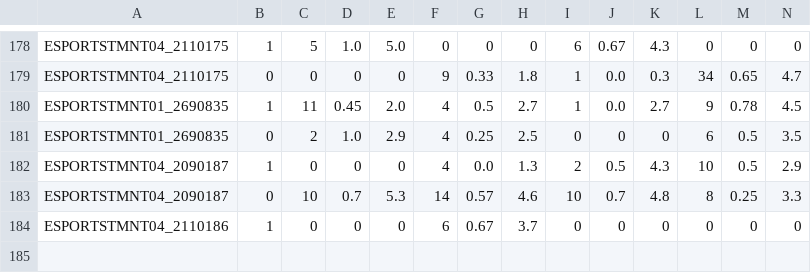
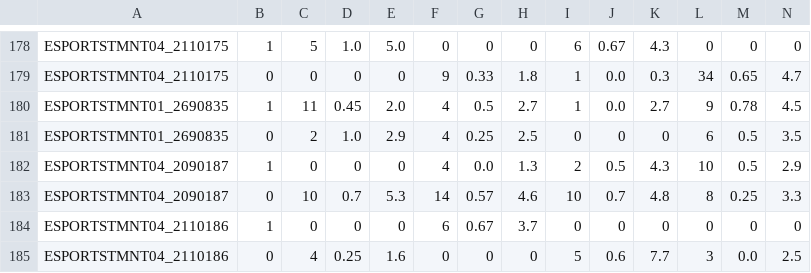
Before and after one commit to lincolncosta/moba.aid.prediction, a CSV file: data/secondary-prediction/secondary_prediction_players_statistics.csv, drawn as a sheet; only a part is shown, gaps mark what is left out; rows hold the shown columns only; the diff names each change by its address in the sheet, - before the commit and + after, or states it on an @@ line.

Commit message:
feat: processamento do dataset para predicao de eventos secundarios e atualizacao dos nicknames nao encontrados

```diff
--- a/data/secondary-prediction/secondary_prediction_players_statistics.csv
+++ b/data/secondary-prediction/secondary_prediction_players_statistics.csv
+row 185: ESPORTSTMNT04_2110186 | 0 | 4 | 0.25 | 1.6 | 0 | 0 | 0 | 5 | 0.6 | 7.7 | 3 | 0.0 | 2.5
```
Also changed, not shown: 2 other files.
